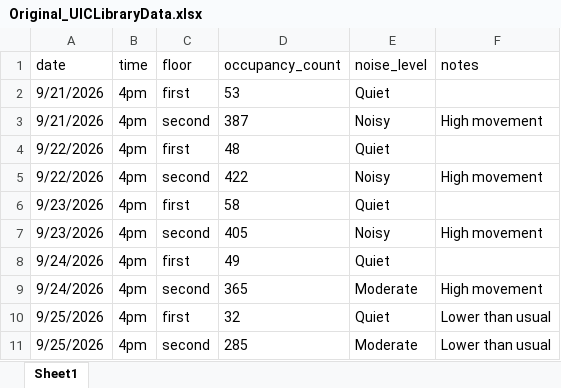
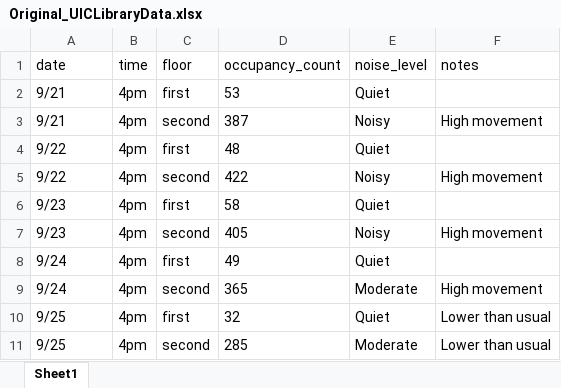
Before and after one commit to ducnt2406/CS424_Assignment, an Excel workbook: data/Original_UICLibraryData.xlsx, sheet Sheet1, drawn as a sheet; values as stored, in another font and other column widths than the file's, no borders; the diff names each change by its address in the sheet, - before the commit and + after, or states it on an @@ line.

```diff
--- a/data/Original_UICLibraryData.xlsx (sheet Sheet1)
+++ b/data/Original_UICLibraryData.xlsx (sheet Sheet1)
-A2:A3 (date): 9/21/2026
+A2:A3 (date): 9/21
-A4:A5 (date): 9/22/2026
+A4:A5 (date): 9/22
-A6:A7 (date): 9/23/2026
+A6:A7 (date): 9/23
-A8:A9 (date): 9/24/2026
+A8:A9 (date): 9/24
-A10:A11 (date): 9/25/2026
+A10:A11 (date): 9/25
```
Also changed, not shown: 9 other files.
